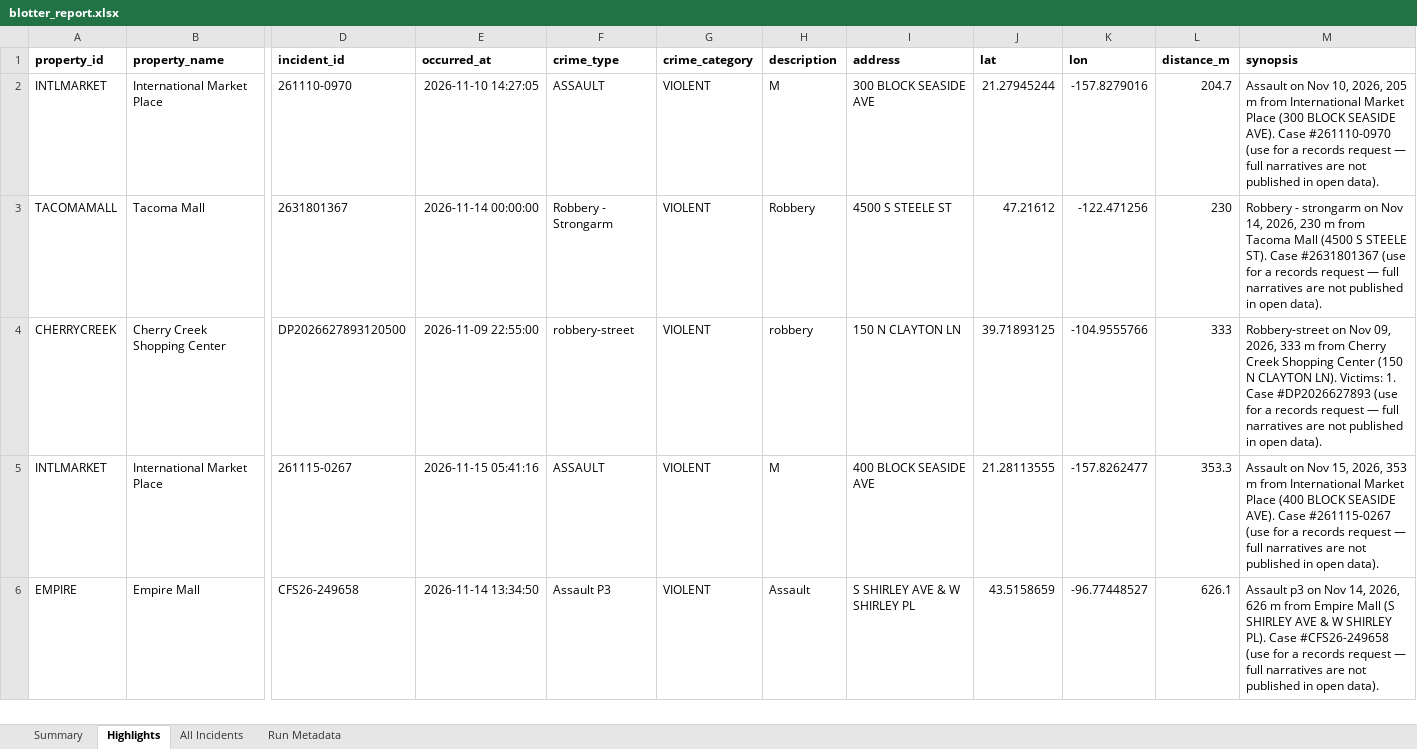
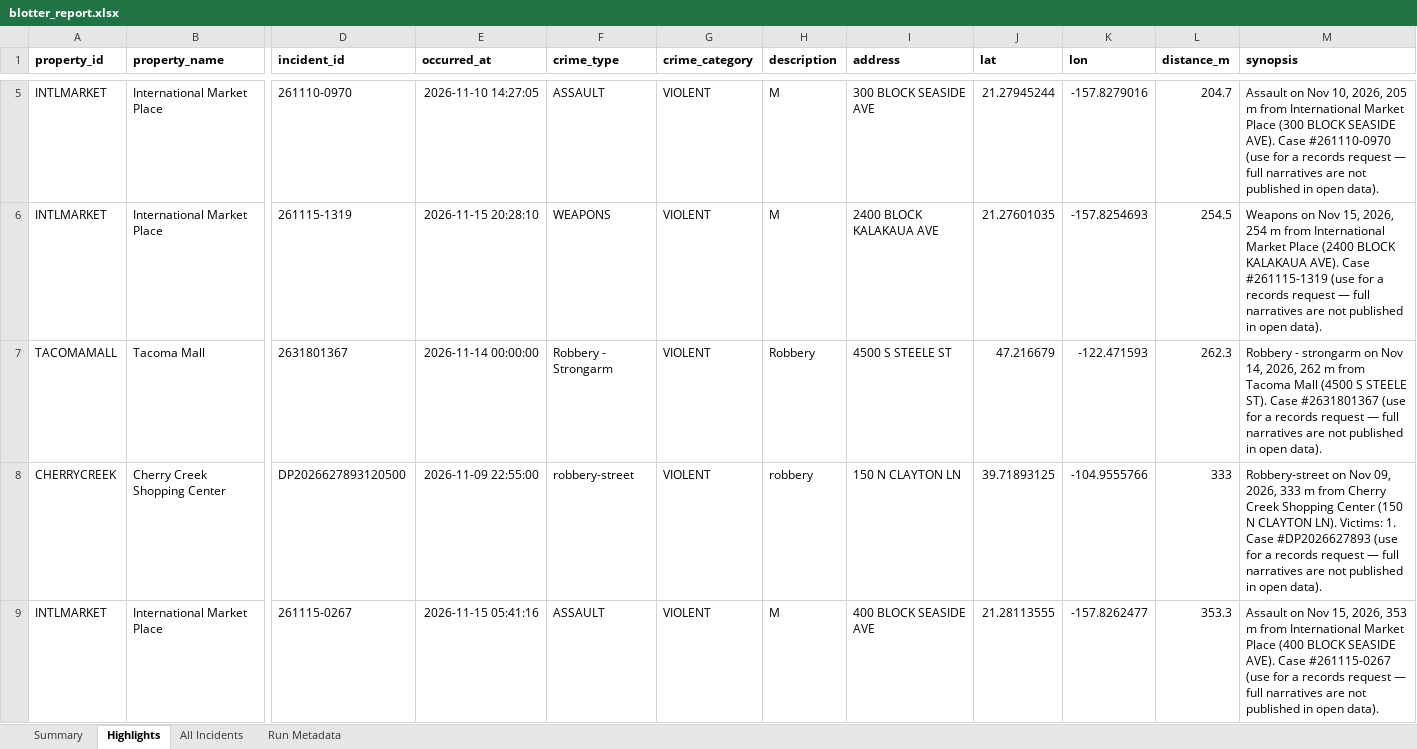
Before and after one commit to lordnader2002-sudo/Blotter_Reports, an Excel workbook: reports/latest/blotter_report.xlsx, sheet Highlights, drawn as a sheet; only a part is shown, gaps mark what is left out; the shorter side is filled out with more unchanged rows; values as stored, in another font and other column widths than the file's, no borders; addresses are those after the commit; rows hold the shown columns only; the diff covers the shown part only; the diff names each change by its address in the sheet, - before the commit and + after, or states it on an @@ line.

```diff
--- a/reports/latest/blotter_report.xlsx (sheet Highlights)
+++ b/reports/latest/blotter_report.xlsx (sheet Highlights)
+row 6: INTLMARKET | International Market Place | 261115-1319 | 2026-11-15 20:28:10 | WEAPONS | VIOLENT | M | 2400 BLOCK KALAKAUA AVE | 21.27601035 | -157.8254693 | 254.5 | Weapons on Nov 15, 2026, 254 m from International Market Place (2400 BLOCK KALAKAUA AVE). Case #261115-1319 (use for a records request — full narratives are not published in open data).
-J7 (lat): 47.21612
+J7 (lat): 47.216679
-K7 (lon): -122.471256
+K7 (lon): -122.471593
-L7 (distance_m): 230
+L7 (distance_m): 262.3
-M7 (synopsis): …14, 2026, 230 m from…
+M7 (synopsis): …14, 2026, 262 m from…
```
Also changed, not shown: 9 added rows, 10 removed rows and 16 edited cells elsewhere in this sheet, sheet All Incidents, sheet Summary, sheet Run Metadata, 7 other files.
